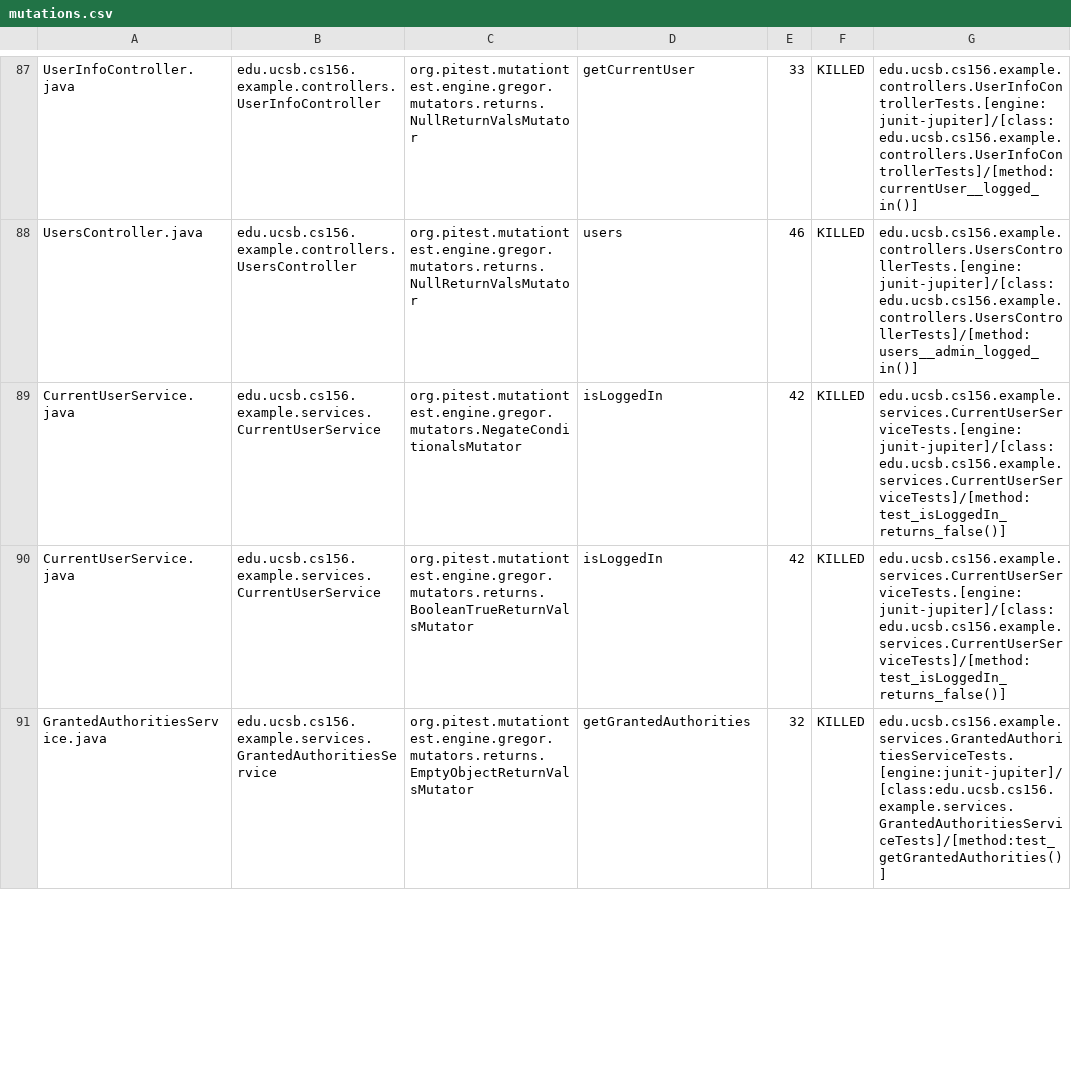
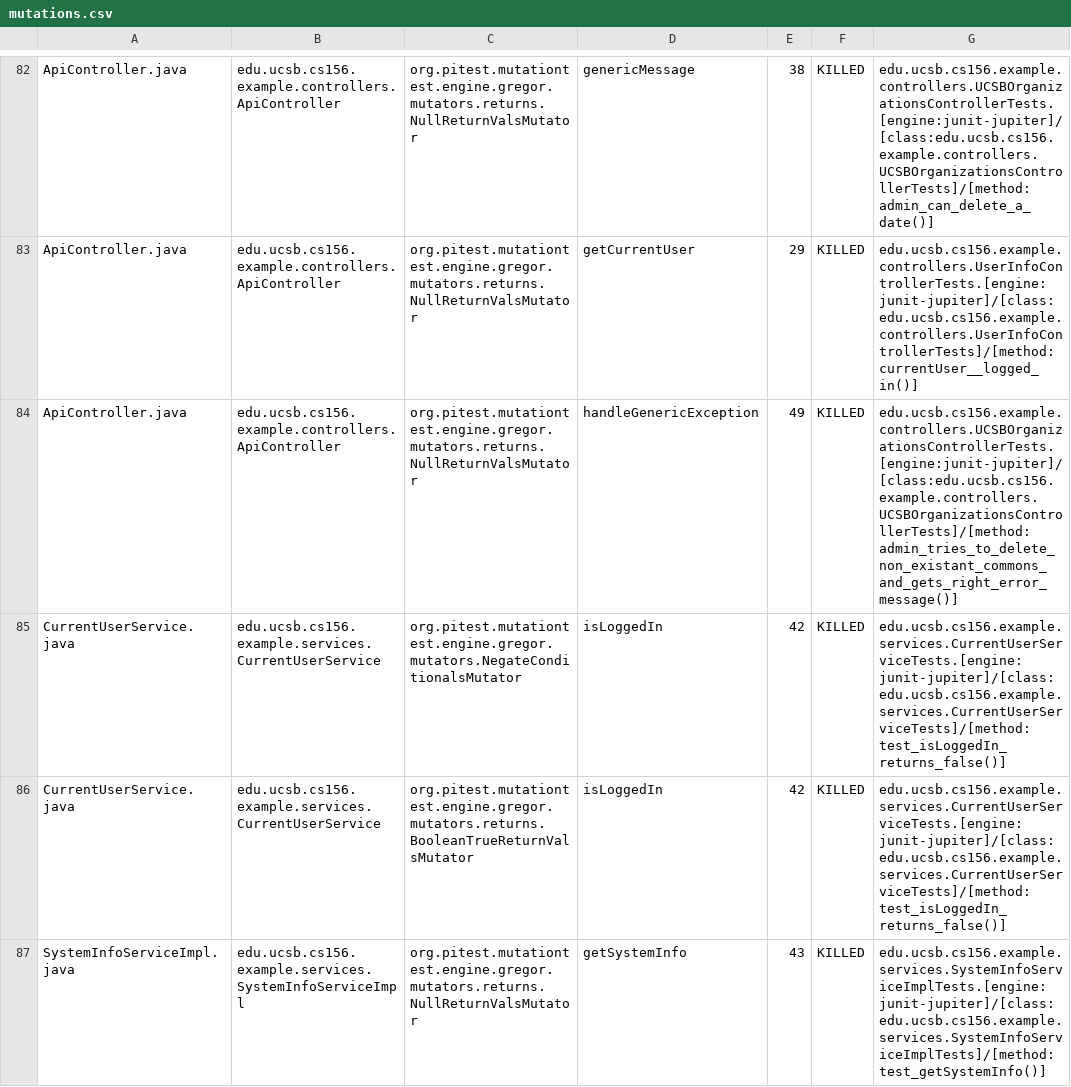
Before and after one commit to ucsb-cs156-s24/team03-s24-5pm-3, a CSV file: prs/75/pitest/mutations.csv, drawn as a sheet; only a part is shown, gaps mark what is left out; the shorter side is filled out with more unchanged rows; addresses are those after the commit; the diff covers the shown part only; the diff names each change by its address in the sheet, - before the commit and + after, or states it on an @@ line.

Commit message:
Deploying to gh-pages from @ ucsb-cs156-s24/team03-s24-5pm-3@1b8454861f97d4715f53e343e189eaf2245c7eac 🚀

```diff
--- a/prs/75/pitest/mutations.csv
+++ b/prs/75/pitest/mutations.csv
-A82: UserInfoController.java
+A82: ApiController.java
-B82: edu.ucsb.cs156.example.controllers.UserInfoController
+B82: edu.ucsb.cs156.example.controllers.ApiController
-D82: getCurrentUser
+D82: genericMessage
-E82: 33
+E82: 38
-G82: edu.ucsb.cs156.example.controllers.UserInfoControllerTests.[engine:junit-jupiter]/[class:edu.ucsb.cs156.example.controllers.UserInfoControllerTests]/[method:currentUser__logged_in()]
+G82: edu.ucsb.cs156.example.controllers.UCSBOrganizationsControllerTests.[engine:junit-jupiter]/[class:edu.ucsb.cs156.example.controllers.UCSBOrganizationsControllerTests]/[method:admin_can_delete_a_date()]
@@ row 2 moved to row 83: ApiController.java @@
-A84: UsersController.java
+A84: ApiController.java
-B84: edu.ucsb.cs156.example.controllers.UsersController
+B84: edu.ucsb.cs156.example.controllers.ApiController
-D84: users
+D84: handleGenericException
-E84: 46
+E84: 49
-G84: edu.ucsb.cs156.example.controllers.UsersControllerTests.[engine:junit-jupiter]/[class:edu.ucsb.cs156.example.controllers.UsersControllerTests]/[method:users__admin_logged_in()]
+G84: edu.ucsb.cs156.example.controllers.UCSBOrganizationsControllerTests.[engine:junit-jupiter]/[class:edu.ucsb.cs156.example.controllers.UCSBOrganizationsControllerTests]/[method:admin_tries_to_delete_non_existant_commons_and_gets_right_error_message()]
@@ row 92 moved to row 87: SystemInfoServiceImpl.java @@
```
Also changed, not shown: 2 added rows, 2 removed rows and 45 moved rows elsewhere in this file, 14 other files.
